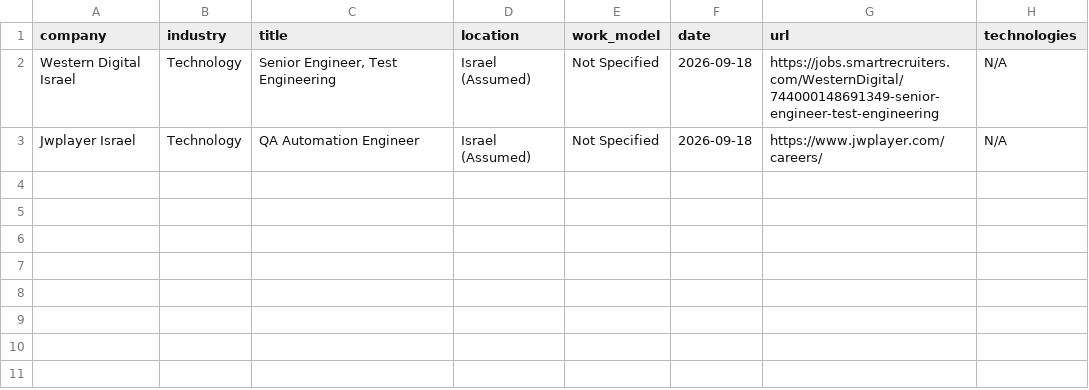
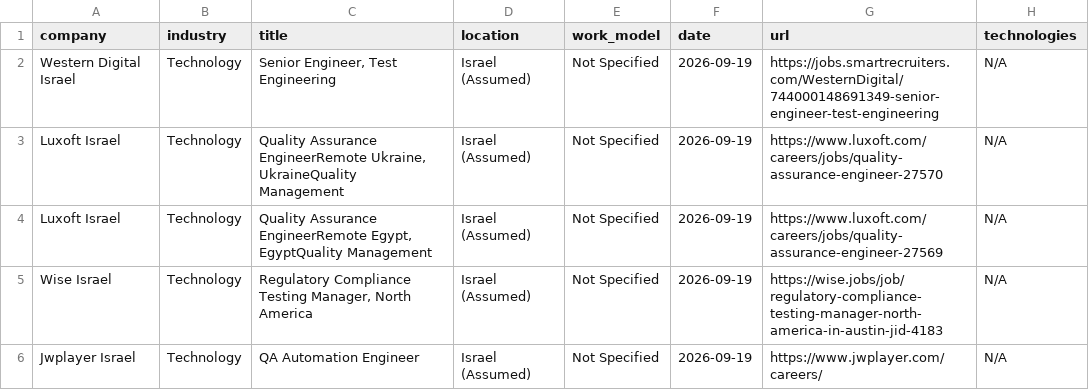
Before and after one commit to SKleeblatt/Kleeblatt-job-board, a CSV file: jobs/qa.csv, drawn as a sheet.

```diff
--- a/jobs/qa.csv
+++ b/jobs/qa.csv
@@ -1,3 +1,6 @@
 company,industry,title,location,work_model,date,url,technologies
-Western Digital Israel,Technology,"Senior Engineer, Test Engineering",Israel (Assumed),Not Specified,2026-09-18,https://jobs.smartrecruiters.com/WesternDigital/744000148691349-senior-engineer-test-engineering,N/A
-Jwplayer Israel,Technology,QA Automation Engineer,Israel (Assumed),Not Specified,2026-09-18,https://www.jwplayer.com/careers/,N/A
+Western Digital Israel,Technology,"Senior Engineer, Test Engineering",Israel (Assumed),Not Specified,2026-09-19,https://jobs.smartrecruiters.com/WesternDigital/744000148691349-senior-engineer-test-engineering,N/A
+Luxoft Israel,Technology,"Quality Assurance EngineerRemote Ukraine, UkraineQuality Management",Israel (Assumed),Not Specified,2026-09-19,https://www.luxoft.com/careers/jobs/quality-assurance-engineer-27570,N/A
+Luxoft Israel,Technology,"Quality Assurance EngineerRemote Egypt, EgyptQuality Management",Israel (Assumed),Not Specified,2026-09-19,https://www.luxoft.com/careers/jobs/quality-assurance-engineer-27569,N/A
+Wise Israel,Technology,"Regulatory Compliance Testing Manager, North America",Israel (Assumed),Not Specified,2026-09-19,https://wise.jobs/job/regulatory-compliance-testing-manager-north-america-in-austin-jid-4183,N/A
+Jwplayer Israel,Technology,QA Automation Engineer,Israel (Assumed),Not Specified,2026-09-19,https://www.jwplayer.com/careers/,N/A
```
Also changed, not shown: jobs/data.csv, jobs/data_science.csv, 16 other files.
